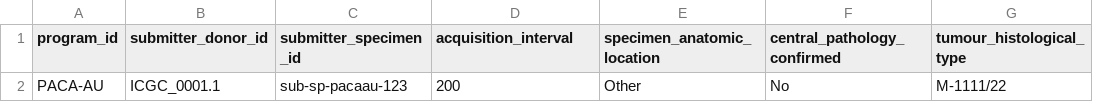
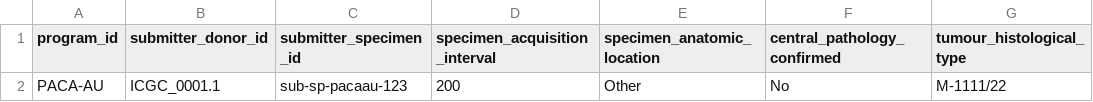
Before and after one commit to icgc-argo/argo-clinical, a TSV file: sampleFiles/specimen.tsv, drawn as a sheet; only a part is shown; the diff names each change by its address in the sheet, - before the commit and + after, or states it on an @@ line.

```diff
--- a/sampleFiles/specimen.tsv
+++ b/sampleFiles/specimen.tsv
-D1: acquisition_interval
+D1: specimen_acquisition_interval
```
Also changed, not shown: 16 other files.
